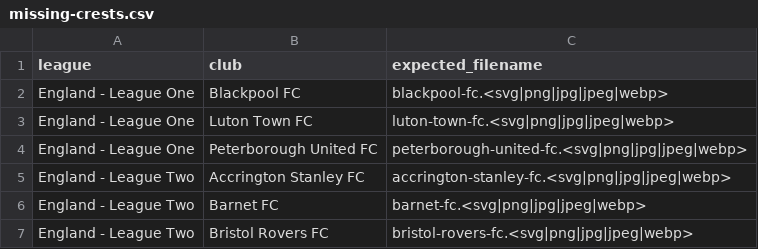
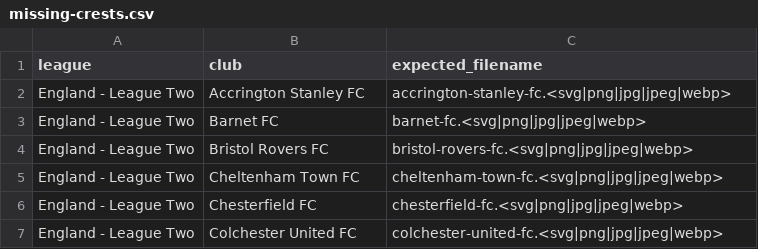
Before and after one commit to AuCoeurDesTribunes-web/Carte-des-clubs-Britanniques, a CSV file: missing-crests.csv, drawn as a sheet; only a part is shown; the shorter side is filled out with more unchanged rows.

```diff
--- a/missing-crests.csv
+++ b/missing-crests.csv
@@ -1,5 +1,2 @@
 league,club,expected_filename
-"England - League One","Blackpool FC","blackpool-fc.<svg|png|jpg|jpeg|webp>"
-"England - League One","Luton Town FC","luton-town-fc.<svg|png|jpg|jpeg|webp>"
-"England - League One","Peterborough United FC","peterborough-united-fc.<svg|png|jpg|jpeg|webp>"
 "England - League Two","Accrington Stanley FC","accrington-stanley-fc.<svg|png|jpg|jpeg|webp>"
```
Also changed, not shown: 1 other file.
